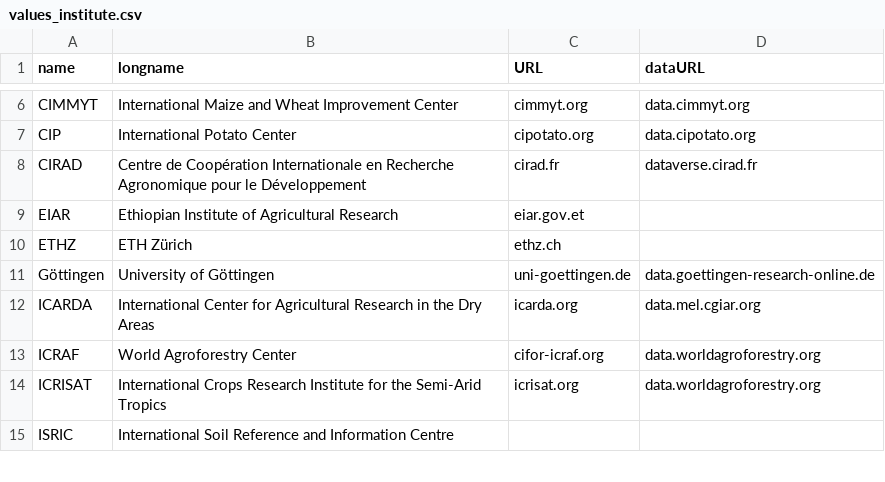
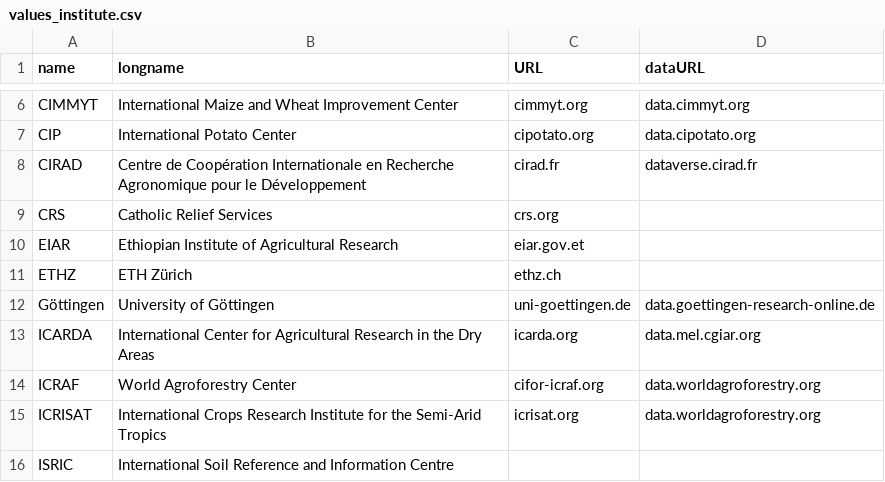
Before and after one commit to controvoc/terminag, a CSV file: values/values_institute.csv, drawn as a sheet; only a part is shown, gaps mark what is left out; the diff names each change by its address in the sheet, - before the commit and + after, or states it on an @@ line.

```diff
--- a/values/values_institute.csv
+++ b/values/values_institute.csv
+row 9: CRS | Catholic Relief Services | crs.org
```
Also changed, not shown: variables/variables_crop.csv.
